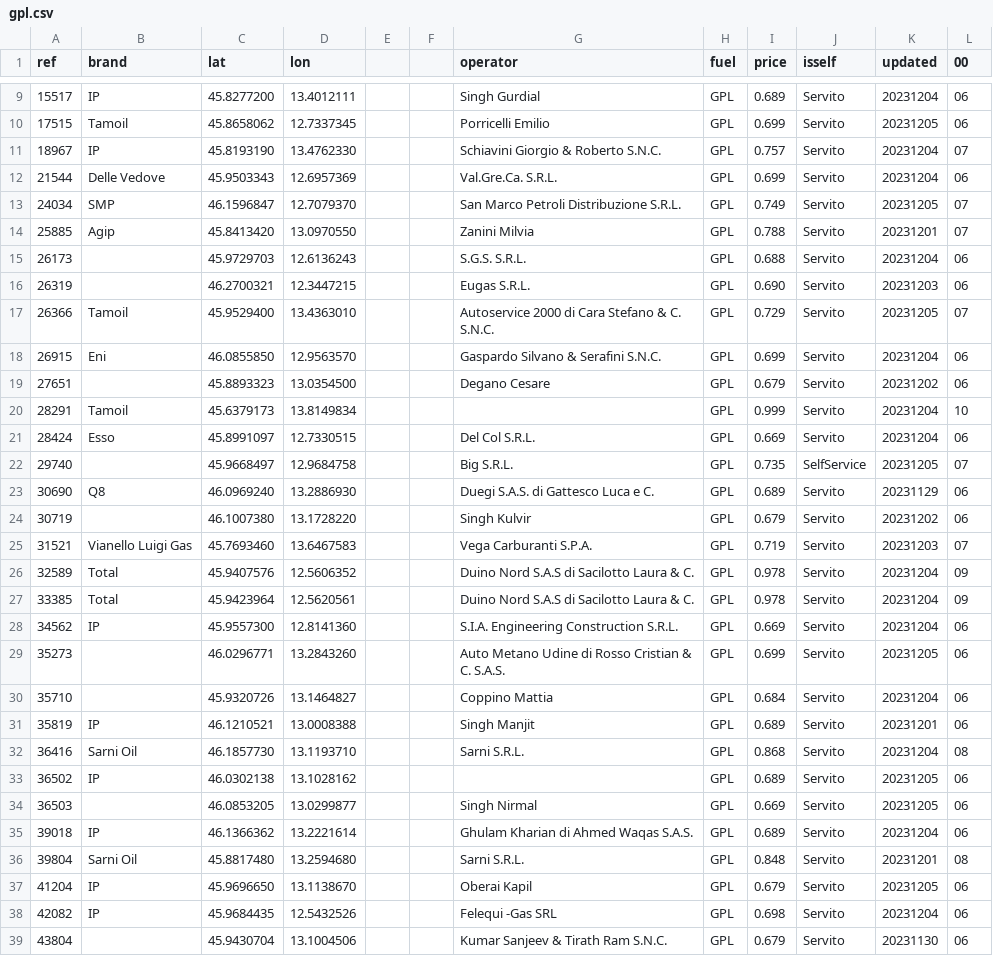
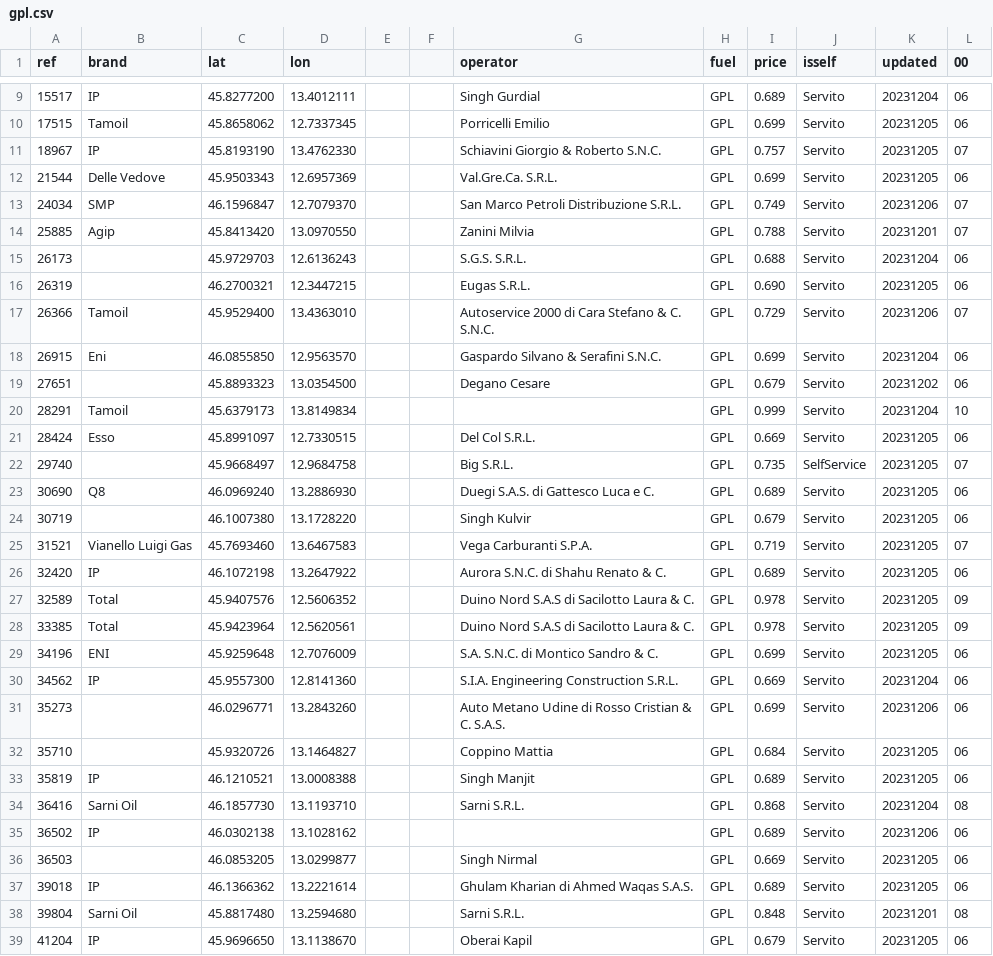
Before and after one commit to cascafico/FuelPrices, a CSV file: gpl.csv, drawn as a sheet; only a part is shown, gaps mark what is left out; the shorter side is filled out with more unchanged rows; the diff covers the shown part only.

```diff
--- a/gpl.csv
+++ b/gpl.csv
@@ -10,9 +10,9 @@ ref;brand;lat;lon;;;operator;fuel;price;isself;updated;00
 17515;Tamoil;45.8658062;12.7337345;;;Porricelli Emilio;GPL;0.699;Servito;20231205;06
-18967;IP;45.8193190;13.4762330;;;Schiavini Giorgio & Roberto S.N.C.;GPL;0.757;Servito;20231204;07
-21544;Delle Vedove;45.9503343;12.6957369;;;Val.Gre.Ca. S.R.L.;GPL;0.699;Servito;20231204;06
-24034;SMP;46.1596847;12.7079370;;;San Marco Petroli Distribuzione S.R.L.;GPL;0.749;Servito;20231205;07
+18967;IP;45.8193190;13.4762330;;;Schiavini Giorgio & Roberto S.N.C.;GPL;0.757;Servito;20231205;07
+21544;Delle Vedove;45.9503343;12.6957369;;;Val.Gre.Ca. S.R.L.;GPL;0.699;Servito;20231205;06
+24034;SMP;46.1596847;12.7079370;;;San Marco Petroli Distribuzione S.R.L.;GPL;0.749;Servito;20231206;07
 25885;Agip;45.8413420;13.0970550;;;Zanini Milvia;GPL;0.788;Servito;20231201;07
 26173;;45.9729703;12.6136243;;;S.G.S. S.R.L.;GPL;0.688;Servito;20231204;06
-26319;;46.2700321;12.3447215;;;Eugas S.R.L.;GPL;0.690;Servito;20231203;06
-26366;Tamoil;45.9529400;13.4363010;;;Autoservice 2000 di Cara Stefano & C. S.N.C.;GPL;0.729;Servito;20231205;07
+26319;;46.2700321;12.3447215;;;Eugas S.R.L.;GPL;0.690;Servito;20231205;06
+26366;Tamoil;45.9529400;13.4363010;;;Autoservice 2000 di Cara Stefano & C. S.N.C.;GPL;0.729;Servito;20231206;07
 26915;Eni;46.0855850;12.9563570;;;Gaspardo Silvano & Serafini S.N.C.;GPL;0.699;Servito;20231204;06
@@ -20,17 +20,19 @@ ref;brand;lat;lon;;;operator;fuel;price;isself;updated;00
 28291;Tamoil;45.6379173;13.8149834;;;;GPL;0.999;Servito;20231204;10
-28424;Esso;45.8991097;12.7330515;;;Del Col S.R.L.;GPL;0.669;Servito;20231204;06
+28424;Esso;45.8991097;12.7330515;;;Del Col S.R.L.;GPL;0.669;Servito;20231205;06
 29740;;45.9668497;12.9684758;;;Big S.R.L.;GPL;0.735;SelfService;20231205;07
-30690;Q8;46.0969240;13.2886930;;;Duegi S.A.S. di Gattesco Luca e C.;GPL;0.689;Servito;20231129;06
-30719;;46.1007380;13.1728220;;;Singh Kulvir;GPL;0.679;Servito;20231202;06
-31521;Vianello Luigi Gas;45.7693460;13.6467583;;;Vega Carburanti S.P.A.;GPL;0.719;Servito;20231203;07
-32589;Total;45.9407576;12.5606352;;;Duino Nord S.A.S di Sacilotto Laura & C.;GPL;0.978;Servito;20231204;09
-33385;Total;45.9423964;12.5620561;;;Duino Nord S.A.S di Sacilotto Laura & C.;GPL;0.978;Servito;20231204;09
+30690;Q8;46.0969240;13.2886930;;;Duegi S.A.S. di Gattesco Luca e C.;GPL;0.689;Servito;20231205;06
+30719;;46.1007380;13.1728220;;;Singh Kulvir;GPL;0.679;Servito;20231205;06
+31521;Vianello Luigi Gas;45.7693460;13.6467583;;;Vega Carburanti S.P.A.;GPL;0.719;Servito;20231205;07
+32420;IP;46.1072198;13.2647922;;;Aurora S.N.C. di Shahu Renato & C.;GPL;0.689;Servito;20231205;06
+32589;Total;45.9407576;12.5606352;;;Duino Nord S.A.S di Sacilotto Laura & C.;GPL;0.978;Servito;20231205;09
+33385;Total;45.9423964;12.5620561;;;Duino Nord S.A.S di Sacilotto Laura & C.;GPL;0.978;Servito;20231205;09
+34196;ENI;45.9259648;12.7076009;;;S.A. S.N.C. di Montico Sandro & C.;GPL;0.699;Servito;20231205;06
 34562;IP;45.9557300;12.8141360;;;S.I.A. Engineering Construction S.R.L.;GPL;0.669;Servito;20231204;06
-35273;;46.0296771;13.2843260;;;Auto Metano Udine di Rosso Cristian & C. S.A.S.;GPL;0.699;Servito;20231205;06
-35710;;45.9320726;13.1464827;;;Coppino Mattia;GPL;0.684;Servito;20231204;06
-35819;IP;46.1210521;13.0008388;;;Singh Manjit;GPL;0.689;Servito;20231201;06
+35273;;46.0296771;13.2843260;;;Auto Metano Udine di Rosso Cristian & C. S.A.S.;GPL;0.699;Servito;20231206;06
+35710;;45.9320726;13.1464827;;;Coppino Mattia;GPL;0.684;Servito;20231205;06
+35819;IP;46.1210521;13.0008388;;;Singh Manjit;GPL;0.689;Servito;20231205;06
 36416;Sarni Oil;46.1857730;13.1193710;;;Sarni S.R.L.;GPL;0.868;Servito;20231204;08
-36502;IP;46.0302138;13.1028162;;;;GPL;0.689;Servito;20231205;06
+36502;IP;46.0302138;13.1028162;;;;GPL;0.689;Servito;20231206;06
 36503;;46.0853205;13.0299877;;;Singh Nirmal;GPL;0.669;Servito;20231205;06
-39018;IP;46.1366362;13.2221614;;;Ghulam Kharian di Ahmed Waqas S.A.S.;GPL;0.689;Servito;20231204;06
+39018;IP;46.1366362;13.2221614;;;Ghulam Kharian di Ahmed Waqas S.A.S.;GPL;0.689;Servito;20231205;06
 39804;Sarni Oil;45.8817480;13.2594680;;;Sarni S.R.L.;GPL;0.848;Servito;20231201;08
```
Also changed, not shown: 14 edited cells elsewhere in this file, benzina.csv, fuel.csv, 3 other files.
